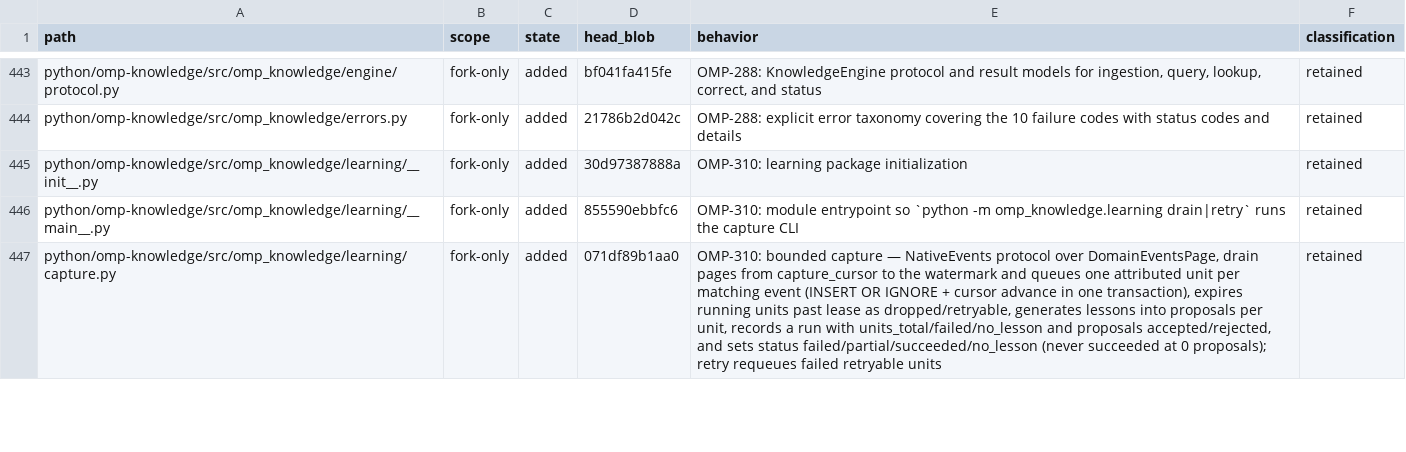
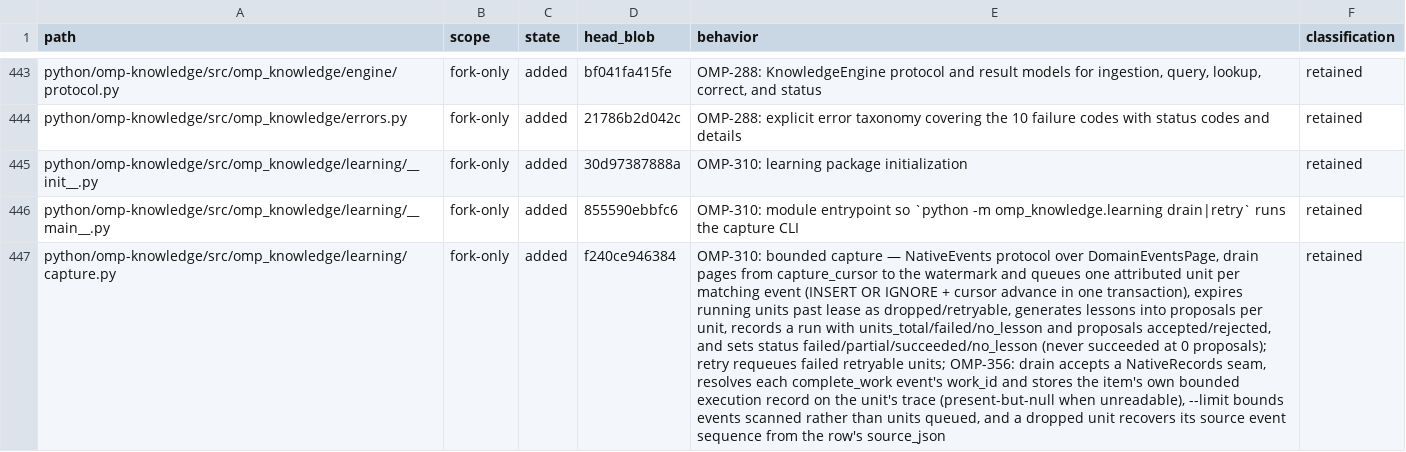
Before and after one commit to theturtlecsz/oh-my-pi, a TSV file: docs/upstream-fork-inventory.tsv, drawn as a sheet; only a part is shown, gaps mark what is left out; the diff covers the shown part only; the diff names each change by its address in the sheet, - before the commit and + after, or states it on an @@ line.

Commit message:
OMP-356: trace a finished item's execution record into FK-6 lesson generation

```diff
--- a/docs/upstream-fork-inventory.tsv
+++ b/docs/upstream-fork-inventory.tsv
-D447 (head_blob): 071df89b1aa0
+D447 (head_blob): f240ce946384
-E447 (behavior): …failed retryable units
+E447 (behavior): …failed retryable units; OMP-356: drain accepts a NativeRecords seam, resolves each complete_work event's work_id and stores the item's own bounded execution record on the unit's trace (present-but-null when unreadable), --limit bounds events scanned rather than units queued, and a dropped unit recovers its source event sequence from the row's source_json
```
Also changed, not shown: 3 added rows and 4 edited cells elsewhere in this file, 6 other files.
